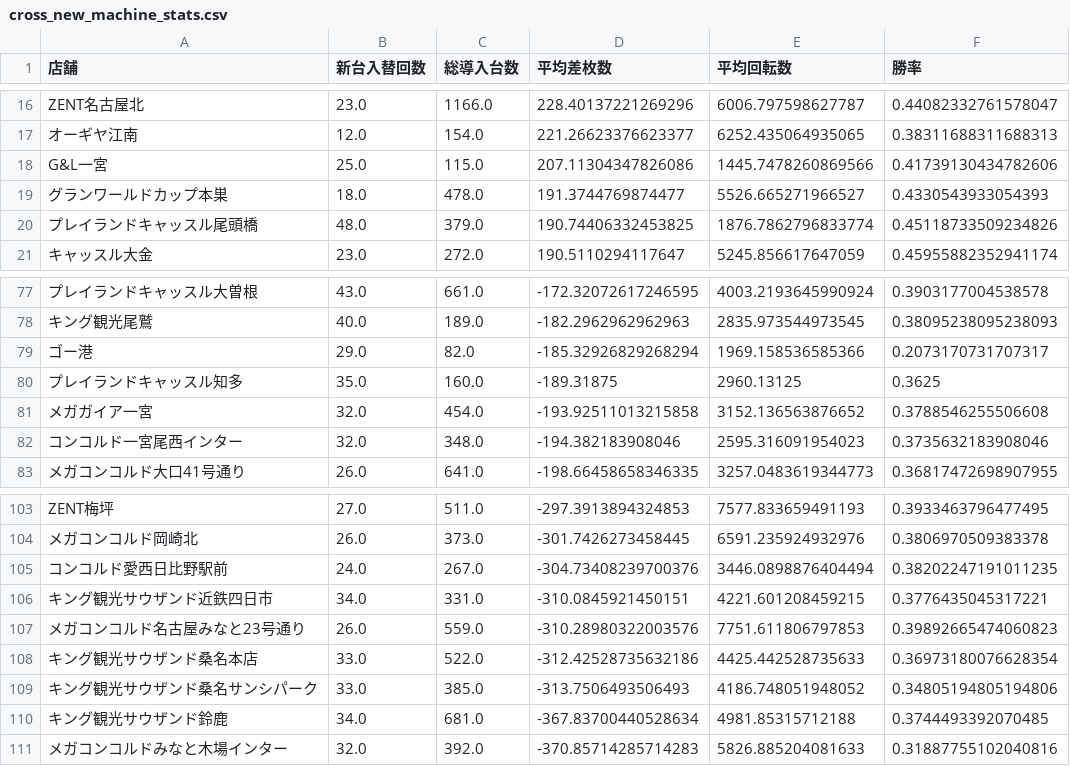
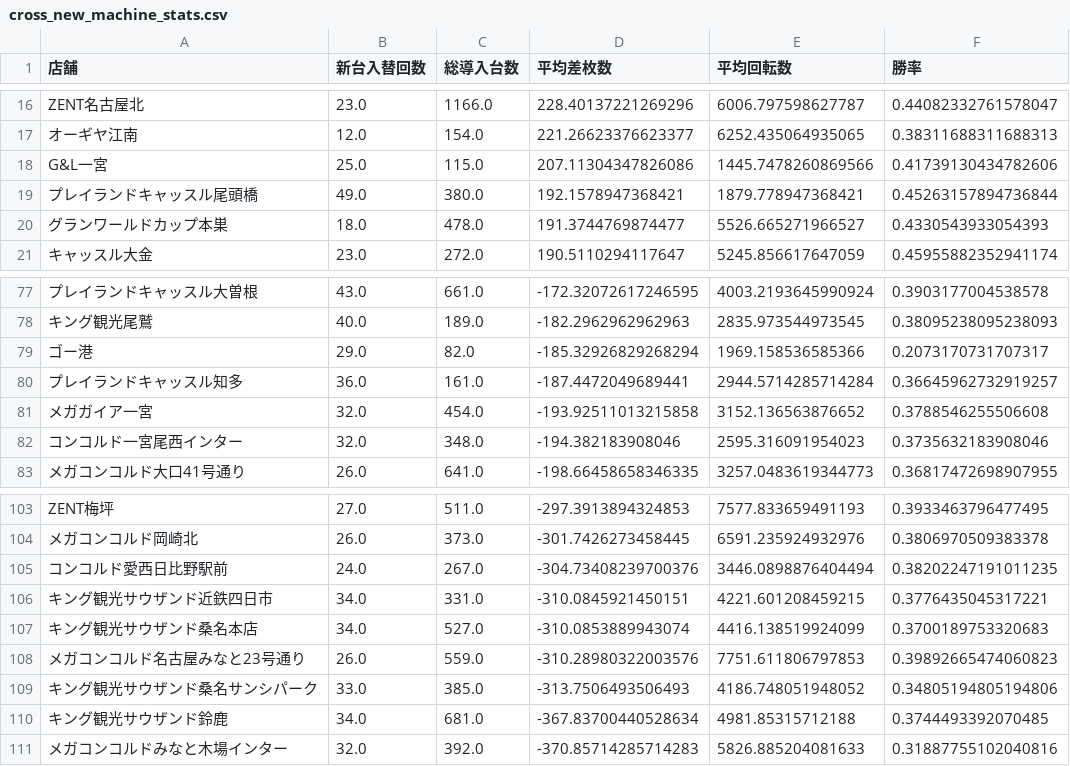
Before and after one commit to sak120308250908-ai/slotdata-dashboard, a CSV file: cross_new_machine_stats.csv, drawn as a sheet; only a part is shown, gaps mark what is left out; removed rows and columns are numbered as before the commit, all else as after; the diff names each change by its address in the sheet, - before the commit and + after, or states it on an @@ line.

Commit message:
Auto update cross stats 2026-03-12

```diff
--- a/cross_new_machine_stats.csv
+++ b/cross_new_machine_stats.csv
+row 19: プレイランドキャッスル尾頭橋 | 49.0 | 380.0 | 192.1578947368421 | 1879.778947368421 | 0.45263157894736844
-row 20: プレイランドキャッスル尾頭橋 | 48.0 | 379.0 | 190.74406332453825 | 1876.7862796833774 | 0.45118733509234826
-B80 (新台入替回数): 35.0
+B80 (新台入替回数): 36.0
-C80 (総導入台数): 160.0
+C80 (総導入台数): 161.0
-D80 (平均差枚数): -189.31875
+D80 (平均差枚数): -187.4472049689441
-E80 (平均回転数): 2960.13125
+E80 (平均回転数): 2944.5714285714284
-F80 (勝率): 0.3625
+F80 (勝率): 0.36645962732919257
+row 107: キング観光サウザンド桑名本店 | 34.0 | 527.0 | -310.0853889943074 | 4416.138519924099 | 0.3700189753320683
-row 108: キング観光サウザンド桑名本店 | 33.0 | 522.0 | -312.42528735632186 | 4425.442528735633 | 0.36973180076628354
```
Also changed, not shown: 1 other file.
